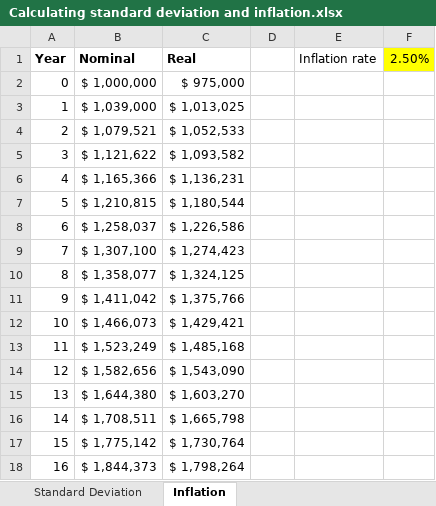
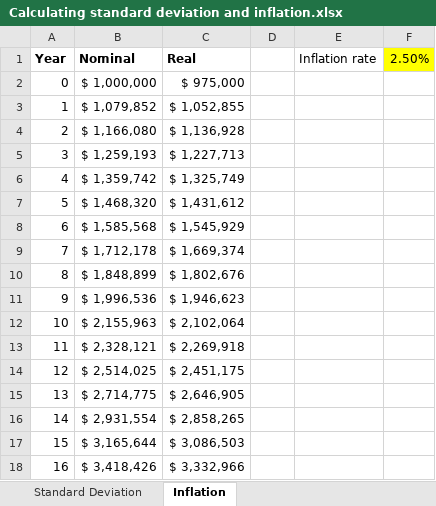
Before and after one commit to thinknumbers/fire, an Excel workbook: Documents/Calculating standard deviation and inflation.xlsx, sheet Inflation, drawn as a sheet; only a part is shown; values as stored, in another font and other column widths than the file's, no borders; the diff covers the shown part only; the diff names each change by its address in the sheet, - before the commit and + after, or states it on an @@ line.

```diff
--- a/Documents/Calculating standard deviation and inflation.xlsx (sheet Inflation)
+++ b/Documents/Calculating standard deviation and inflation.xlsx (sheet Inflation)
-B3 (Nominal): $ 1,039,000
+B3 (Nominal): $ 1,079,852
-C3 (Real): $ 1,013,025
+C3 (Real): $ 1,052,855
-B4 (Nominal): $ 1,079,521
+B4 (Nominal): $ 1,166,080
-C4 (Real): $ 1,052,533
+C4 (Real): $ 1,136,928
-B5 (Nominal): $ 1,121,622
+B5 (Nominal): $ 1,259,193
-C5 (Real): $ 1,093,582
+C5 (Real): $ 1,227,713
-B6 (Nominal): $ 1,165,366
+B6 (Nominal): $ 1,359,742
-C6 (Real): $ 1,136,231
+C6 (Real): $ 1,325,749
-B7 (Nominal): $ 1,210,815
+B7 (Nominal): $ 1,468,320
-C7 (Real): $ 1,180,544
+C7 (Real): $ 1,431,612
-B8 (Nominal): $ 1,258,037
+B8 (Nominal): $ 1,585,568
-C8 (Real): $ 1,226,586
+C8 (Real): $ 1,545,929
-B9 (Nominal): $ 1,307,100
+B9 (Nominal): $ 1,712,178
-C9 (Real): $ 1,274,423
+C9 (Real): $ 1,669,374
-B10 (Nominal): $ 1,358,077
+B10 (Nominal): $ 1,848,899
-C10 (Real): $ 1,324,125
+C10 (Real): $ 1,802,676
-B11 (Nominal): $ 1,411,042
+B11 (Nominal): $ 1,996,536
-C11 (Real): $ 1,375,766
+C11 (Real): $ 1,946,623
-B12 (Nominal): $ 1,466,073
+B12 (Nominal): $ 2,155,963
-C12 (Real): $ 1,429,421
+C12 (Real): $ 2,102,064
-B13 (Nominal): $ 1,523,249
+B13 (Nominal): $ 2,328,121
-C13 (Real): $ 1,485,168
+C13 (Real): $ 2,269,918
-B14 (Nominal): $ 1,582,656
+B14 (Nominal): $ 2,514,025
-C14 (Real): $ 1,543,090
+C14 (Real): $ 2,451,175
-B15 (Nominal): $ 1,644,380
+B15 (Nominal): $ 2,714,775
-C15 (Real): $ 1,603,270
+C15 (Real): $ 2,646,905
-B16 (Nominal): $ 1,708,511
+B16 (Nominal): $ 2,931,554
-C16 (Real): $ 1,665,798
+C16 (Real): $ 2,858,265
-B17 (Nominal): $ 1,775,142
+B17 (Nominal): $ 3,165,644
-C17 (Real): $ 1,730,764
+C17 (Real): $ 3,086,503
-B18 (Nominal): $ 1,844,373
+B18 (Nominal): $ 3,418,426
-C18 (Real): $ 1,798,264
+C18 (Real): $ 3,332,966
```
Also changed, not shown: 28 edited cells elsewhere in this sheet, sheet Standard Deviation, 3 other files.
